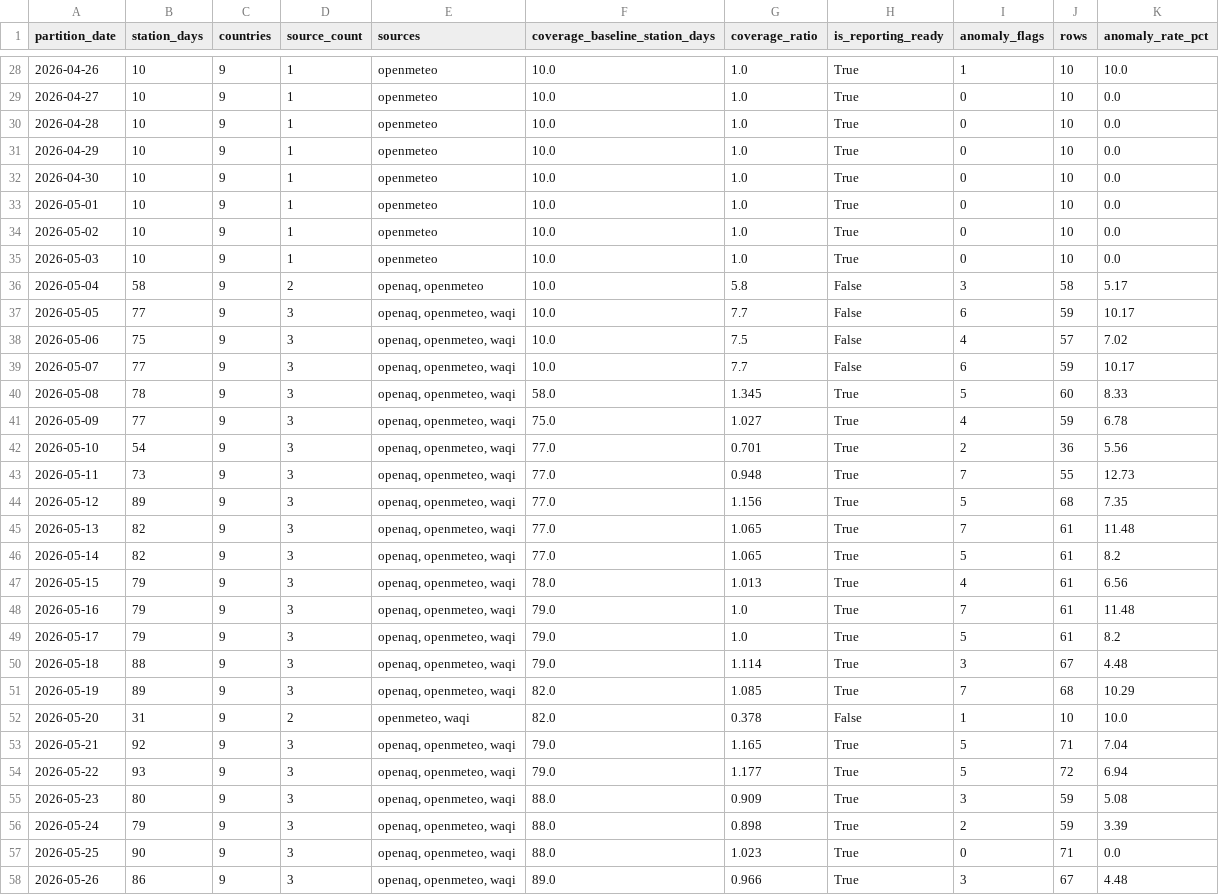
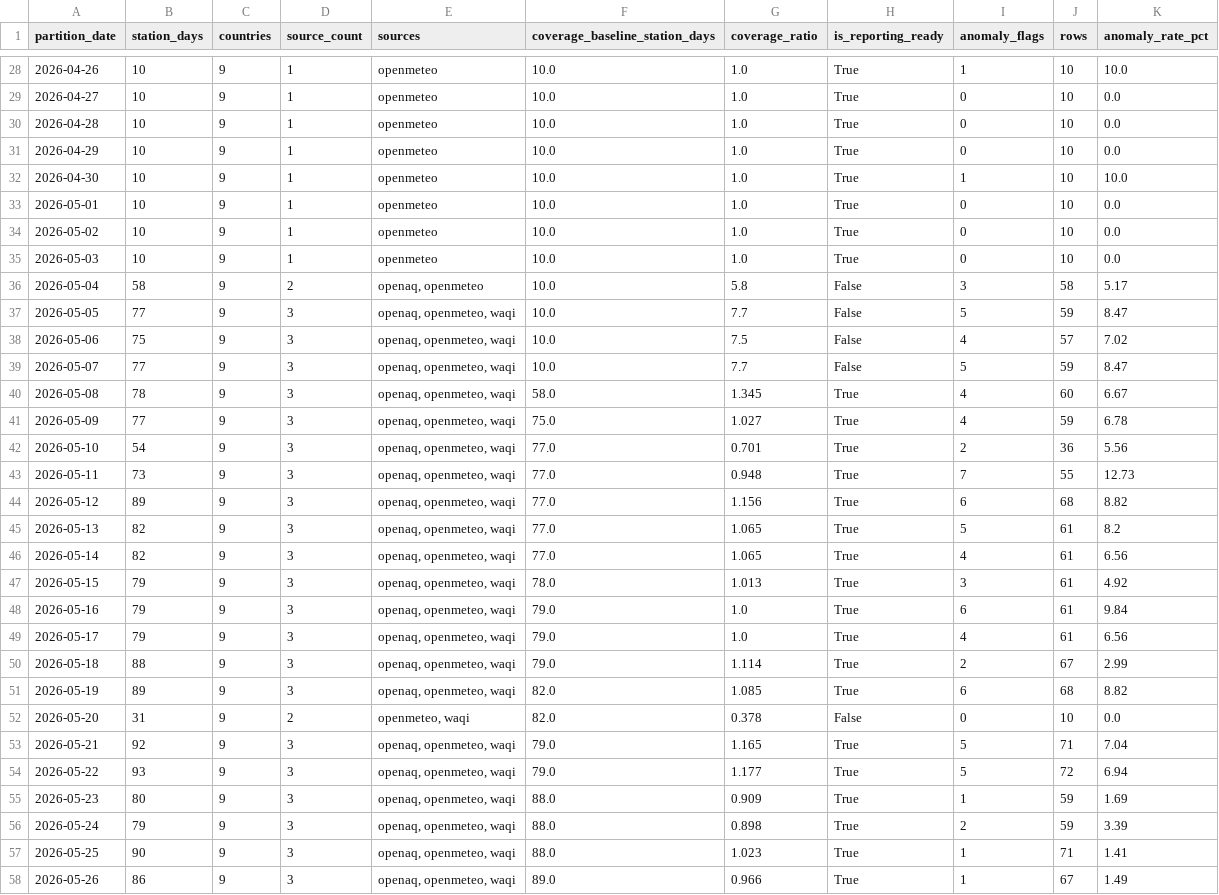
Before and after one commit to ReguiguiMohamed/MediterraneanWillForge, a CSV file: docs/reporting_readiness.csv, drawn as a sheet; only a part is shown, gaps mark what is left out; the diff covers the shown part only.

```diff
--- a/docs/reporting_readiness.csv
+++ b/docs/reporting_readiness.csv
@@ -31,3 +31,3 @@ partition_date,station_days,countries,source_count,sources,coverage_baseline_sta
 2026-04-29,10,9,1,openmeteo,10.0,1.0,True,0,10,0.0
-2026-04-30,10,9,1,openmeteo,10.0,1.0,True,0,10,0.0
+2026-04-30,10,9,1,openmeteo,10.0,1.0,True,1,10,10.0
 2026-05-01,10,9,1,openmeteo,10.0,1.0,True,0,10,0.0
@@ -36,6 +36,6 @@ partition_date,station_days,countries,source_count,sources,coverage_baseline_sta
 2026-05-04,58,9,2,"openaq, openmeteo",10.0,5.8,False,3,58,5.17
-2026-05-05,77,9,3,"openaq, openmeteo, waqi",10.0,7.7,False,6,59,10.17
+2026-05-05,77,9,3,"openaq, openmeteo, waqi",10.0,7.7,False,5,59,8.47
 2026-05-06,75,9,3,"openaq, openmeteo, waqi",10.0,7.5,False,4,57,7.02
-2026-05-07,77,9,3,"openaq, openmeteo, waqi",10.0,7.7,False,6,59,10.17
-2026-05-08,78,9,3,"openaq, openmeteo, waqi",58.0,1.345,True,5,60,8.33
+2026-05-07,77,9,3,"openaq, openmeteo, waqi",10.0,7.7,False,5,59,8.47
+2026-05-08,78,9,3,"openaq, openmeteo, waqi",58.0,1.345,True,4,60,6.67
 2026-05-09,77,9,3,"openaq, openmeteo, waqi",75.0,1.027,True,4,59,6.78
@@ -43,16 +43,16 @@ partition_date,station_days,countries,source_count,sources,coverage_baseline_sta
 2026-05-11,73,9,3,"openaq, openmeteo, waqi",77.0,0.948,True,7,55,12.73
-2026-05-12,89,9,3,"openaq, openmeteo, waqi",77.0,1.156,True,5,68,7.35
-2026-05-13,82,9,3,"openaq, openmeteo, waqi",77.0,1.065,True,7,61,11.48
-2026-05-14,82,9,3,"openaq, openmeteo, waqi",77.0,1.065,True,5,61,8.2
-2026-05-15,79,9,3,"openaq, openmeteo, waqi",78.0,1.013,True,4,61,6.56
-2026-05-16,79,9,3,"openaq, openmeteo, waqi",79.0,1.0,True,7,61,11.48
-2026-05-17,79,9,3,"openaq, openmeteo, waqi",79.0,1.0,True,5,61,8.2
-2026-05-18,88,9,3,"openaq, openmeteo, waqi",79.0,1.114,True,3,67,4.48
-2026-05-19,89,9,3,"openaq, openmeteo, waqi",82.0,1.085,True,7,68,10.29
-2026-05-20,31,9,2,"openmeteo, waqi",82.0,0.378,False,1,10,10.0
+2026-05-12,89,9,3,"openaq, openmeteo, waqi",77.0,1.156,True,6,68,8.82
+2026-05-13,82,9,3,"openaq, openmeteo, waqi",77.0,1.065,True,5,61,8.2
+2026-05-14,82,9,3,"openaq, openmeteo, waqi",77.0,1.065,True,4,61,6.56
+2026-05-15,79,9,3,"openaq, openmeteo, waqi",78.0,1.013,True,3,61,4.92
+2026-05-16,79,9,3,"openaq, openmeteo, waqi",79.0,1.0,True,6,61,9.84
+2026-05-17,79,9,3,"openaq, openmeteo, waqi",79.0,1.0,True,4,61,6.56
+2026-05-18,88,9,3,"openaq, openmeteo, waqi",79.0,1.114,True,2,67,2.99
+2026-05-19,89,9,3,"openaq, openmeteo, waqi",82.0,1.085,True,6,68,8.82
+2026-05-20,31,9,2,"openmeteo, waqi",82.0,0.378,False,0,10,0.0
 2026-05-21,92,9,3,"openaq, openmeteo, waqi",79.0,1.165,True,5,71,7.04
 2026-05-22,93,9,3,"openaq, openmeteo, waqi",79.0,1.177,True,5,72,6.94
-2026-05-23,80,9,3,"openaq, openmeteo, waqi",88.0,0.909,True,3,59,5.08
+2026-05-23,80,9,3,"openaq, openmeteo, waqi",88.0,0.909,True,1,59,1.69
 2026-05-24,79,9,3,"openaq, openmeteo, waqi",88.0,0.898,True,2,59,3.39
-2026-05-25,90,9,3,"openaq, openmeteo, waqi",88.0,1.023,True,0,71,0.0
-2026-05-26,86,9,3,"openaq, openmeteo, waqi",89.0,0.966,True,3,67,4.48
+2026-05-25,90,9,3,"openaq, openmeteo, waqi",88.0,1.023,True,1,71,1.41
+2026-05-26,86,9,3,"openaq, openmeteo, waqi",89.0,0.966,True,1,67,1.49
```
Also changed, not shown: 1 added row and 26 edited cells elsewhere in this file, 8 other files.
